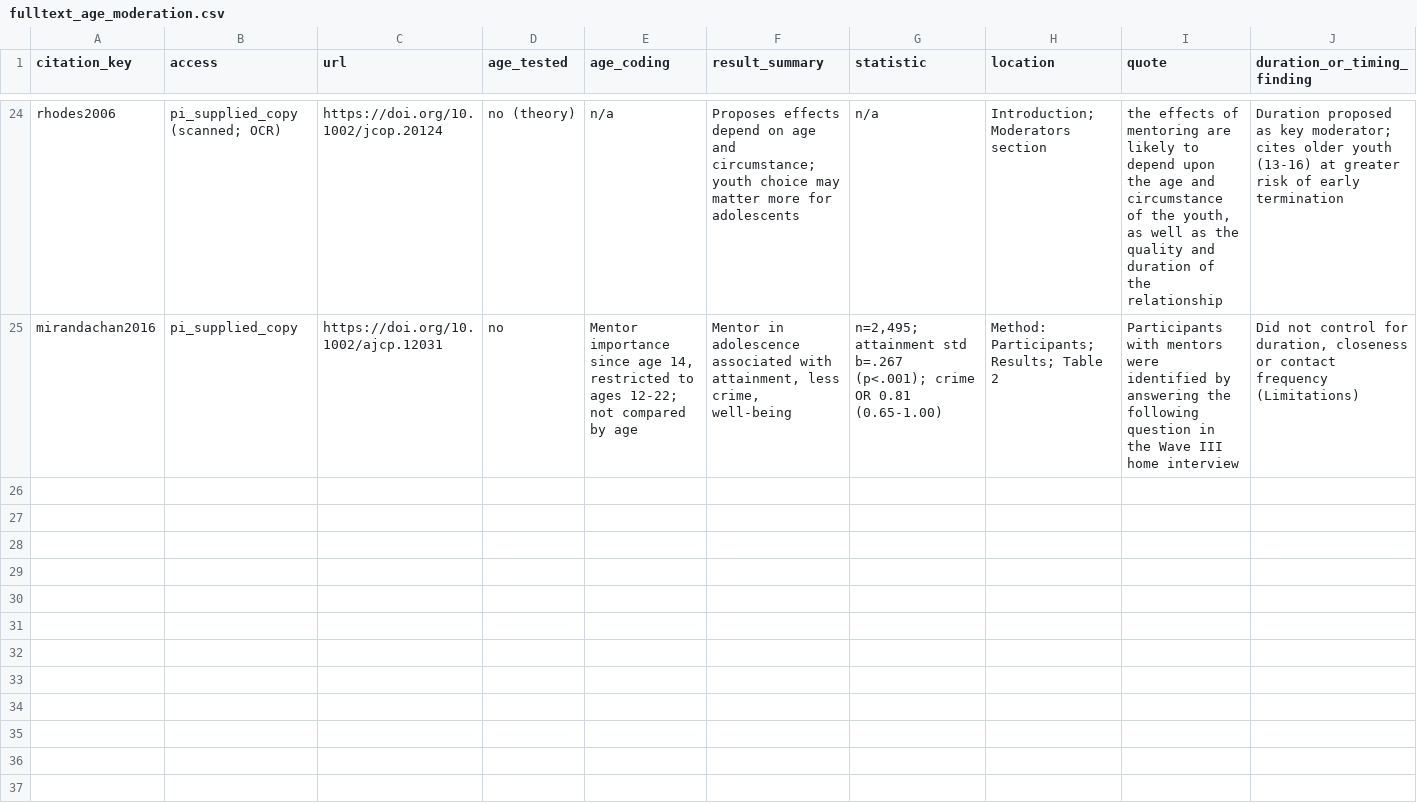
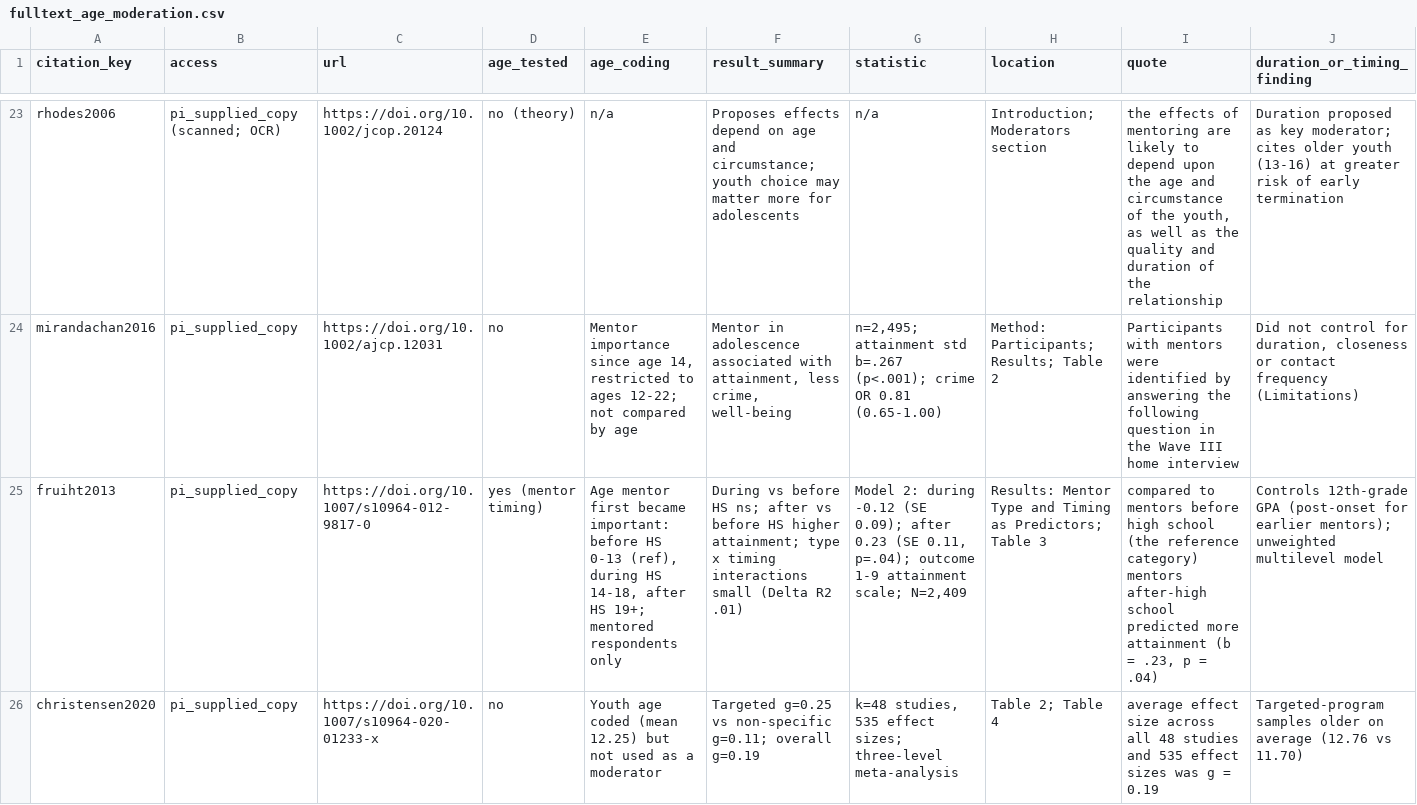
Before and after one commit to JonathanDoanePhD/ai-incident-atlas, a CSV file: turning-point-project/docs/fulltext_age_moderation.csv, drawn as a sheet; only a part is shown, gaps mark what is left out; the diff covers the shown part only; the diff names each change by its address in the sheet, - before the commit and + after, or states it on an @@ line.

```diff
--- a/turning-point-project/docs/fulltext_age_moderation.csv
+++ b/turning-point-project/docs/fulltext_age_moderation.csv
+row 25: fruiht2013 | pi_supplied_copy | https://doi.org/10.1007/s10964-012-9817-0 | yes (mentor timing) | Age mentor first became important: before HS 0-13 (ref), during HS 14-18, after HS 19+; mentored respondents only | During vs before HS ns; after vs before HS higher attainment; type x timing interactions small (Delta R2 .01) | Model 2: during -0.12 (SE 0.09); after 0.23 (SE 0.11, p=.04); outcome 1-9 attainment scale; N=2,409 | Results: Mentor Type and Timing as Predictors; Table 3 | compared to mentors before high school (the reference category) mentors after-high school predicted more attainment (b = .23, p = .04) | Controls 12th-grade GPA (post-onset for earlier mentors); unweighted multilevel model
+row 26: christensen2020 | pi_supplied_copy | https://doi.org/10.1007/s10964-020-01233-x | no | Youth age coded (mean 12.25) but not used as a moderator | Targeted g=0.25 vs non-specific g=0.11; overall g=0.19 | k=48 studies, 535 effect sizes; three-level meta-analysis | Table 2; Table 4 | average effect size across all 48 studies and 535 effect sizes was g = 0.19 | Targeted-program samples older on average (12.76 vs 11.70)
```
Also changed, not shown: 2 added rows and 1 removed row elsewhere in this file, turning-point-project/docs/evidence_matrix.csv, 8 other files.
